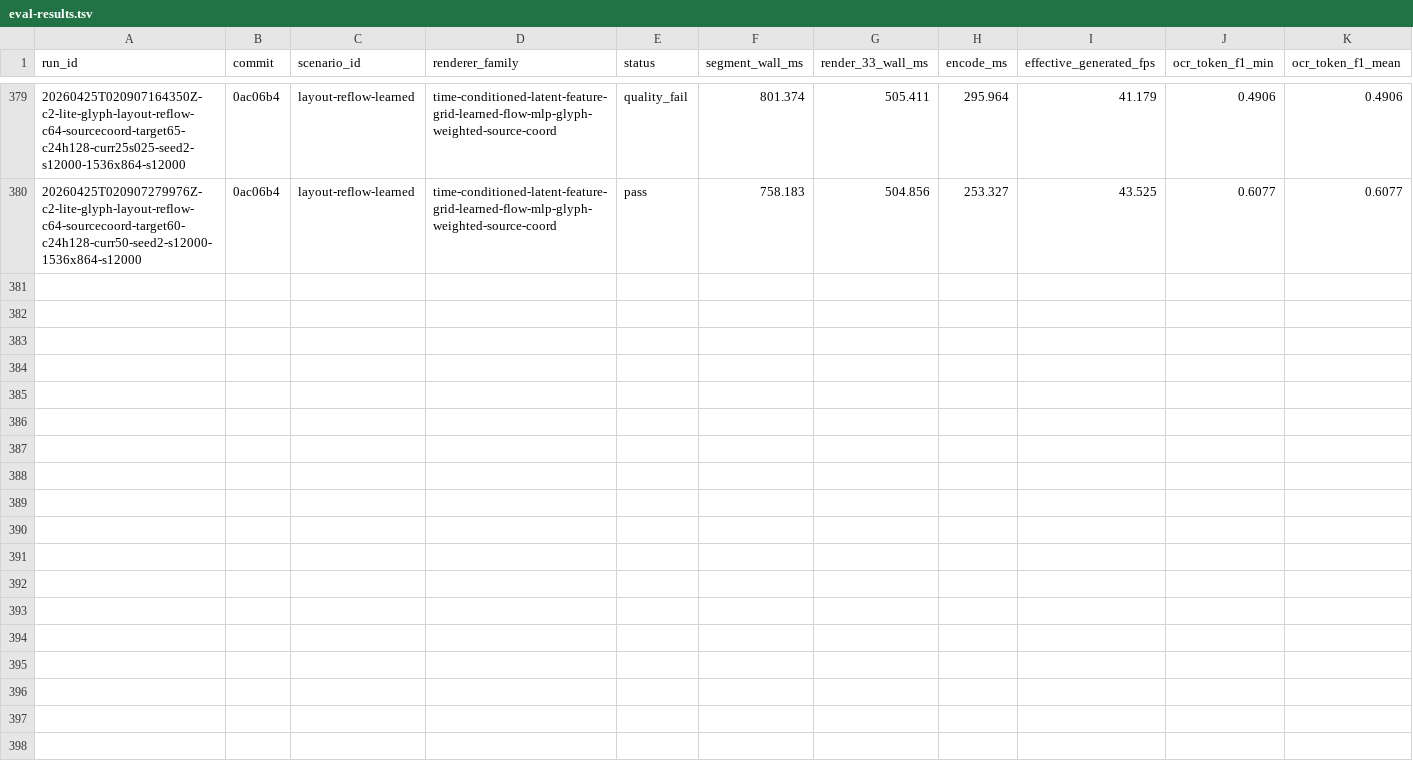
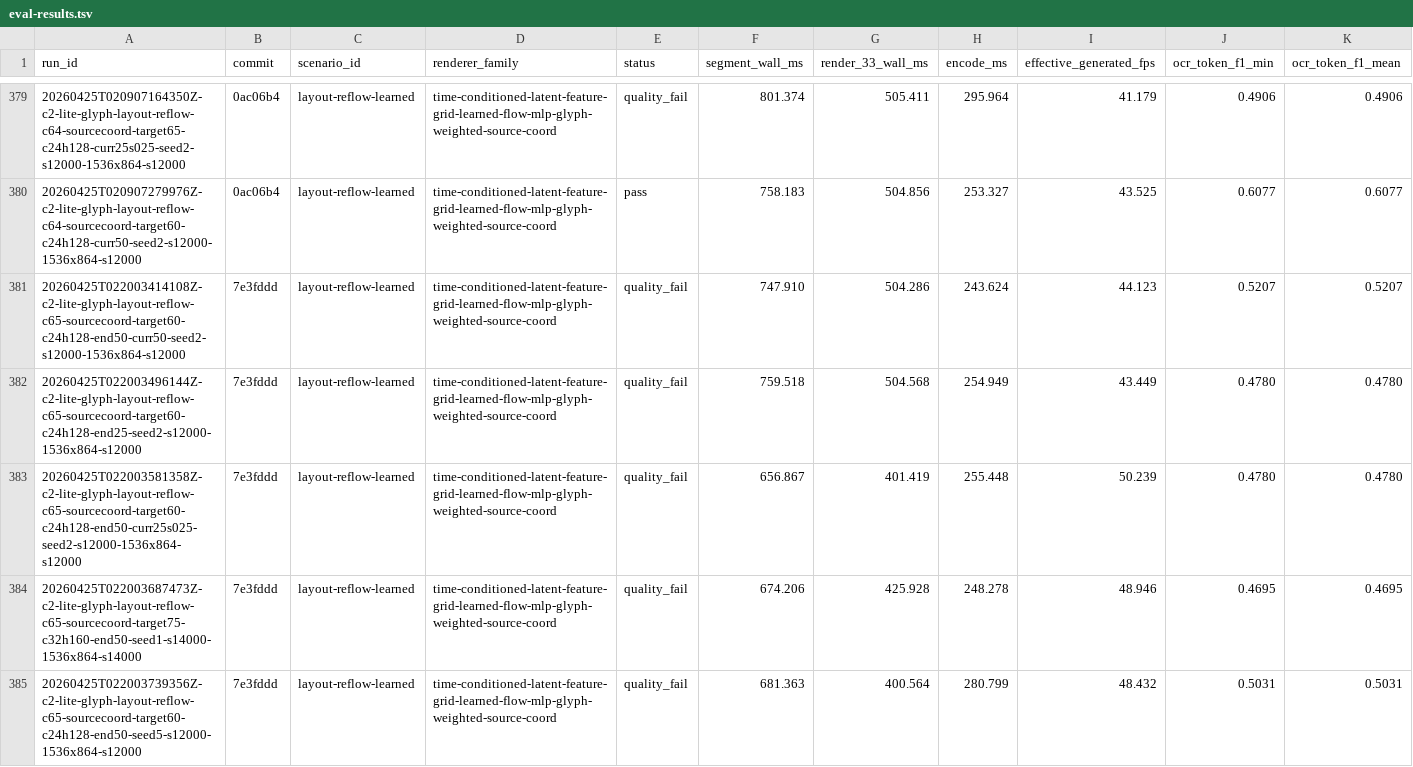
Before and after one commit to dennisonbertram/flipbook-research, a TSV file: docs/experiments/track-c/eval-results.tsv, drawn as a sheet; only a part is shown, gaps mark what is left out; rows hold the shown columns only; the diff covers the shown part only; the diff names each change by its address in the sheet, - before the commit and + after, or states it on an @@ line.

```diff
--- a/docs/experiments/track-c/eval-results.tsv
+++ b/docs/experiments/track-c/eval-results.tsv
+row 381: 20260425T022003414108Z-c2-lite-glyph-layout-reflow-c65-sourcecoord-target60-c24h128-end50-curr50-seed2-s12000-1536x864-s12000 | 7e3fddd | layout-reflow-learned | time-conditioned-latent-feature-grid-learned-flow-mlp-glyph-weighted-source-coord | quality_fail | 747.910 | 504.286 | 243.624 | 44.123 | 0.5207 | 0.5207
+row 382: 20260425T022003496144Z-c2-lite-glyph-layout-reflow-c65-sourcecoord-target60-c24h128-end25-seed2-s12000-1536x864-s12000 | 7e3fddd | layout-reflow-learned | time-conditioned-latent-feature-grid-learned-flow-mlp-glyph-weighted-source-coord | quality_fail | 759.518 | 504.568 | 254.949 | 43.449 | 0.4780 | 0.4780
+row 383: 20260425T022003581358Z-c2-lite-glyph-layout-reflow-c65-sourcecoord-target60-c24h128-end50-curr25s025-seed2-s12000-1536x864-s12000 | 7e3fddd | layout-reflow-learned | time-conditioned-latent-feature-grid-learned-flow-mlp-glyph-weighted-source-coord | quality_fail | 656.867 | 401.419 | 255.448 | 50.239 | 0.4780 | 0.4780
+row 384: 20260425T022003687473Z-c2-lite-glyph-layout-reflow-c65-sourcecoord-target75-c32h160-end50-seed1-s14000-1536x864-s14000 | 7e3fddd | layout-reflow-learned | time-conditioned-latent-feature-grid-learned-flow-mlp-glyph-weighted-source-coord | quality_fail | 674.206 | 425.928 | 248.278 | 48.946 | 0.4695 | 0.4695
+row 385: 20260425T022003739356Z-c2-lite-glyph-layout-reflow-c65-sourcecoord-target60-c24h128-end50-seed5-s12000-1536x864-s12000 | 7e3fddd | layout-reflow-learned | time-conditioned-latent-feature-grid-learned-flow-mlp-glyph-weighted-source-coord | quality_fail | 681.363 | 400.564 | 280.799 | 48.432 | 0.5031 | 0.5031
```
Also changed, not shown: 5 added rows elsewhere in this file, docs/experiments/track-c/results.tsv, 15 other files.
